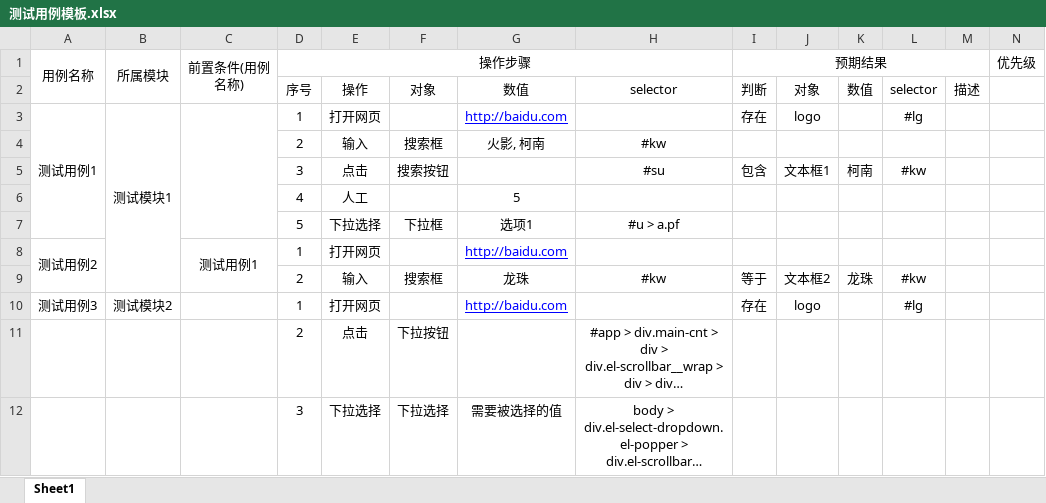
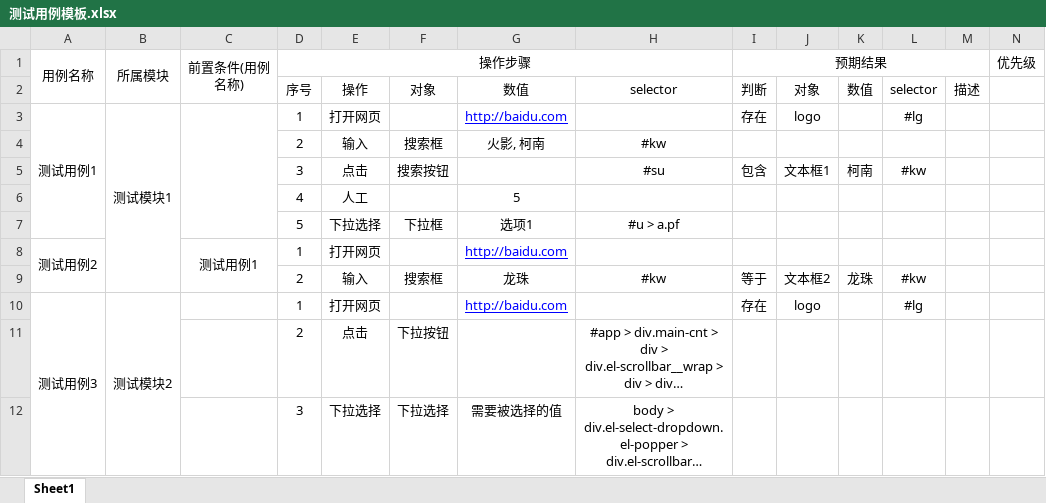
Before and after one commit to wudizhangzhi/webautotest, an Excel workbook: example/测试用例模板.xlsx, sheet Sheet1, drawn as a sheet; long unchanged cells end in …; values as stored, in another font and other column widths than the file's, no borders; the diff names each change by its address in the sheet, - before the commit and + after, or states it on an @@ line.

```diff
--- a/example/测试用例模板.xlsx (sheet Sheet1)
+++ b/example/测试用例模板.xlsx (sheet Sheet1)
+A10:A12 merged
+B10:B12 merged
```
Also changed, not shown: 2 other files.
